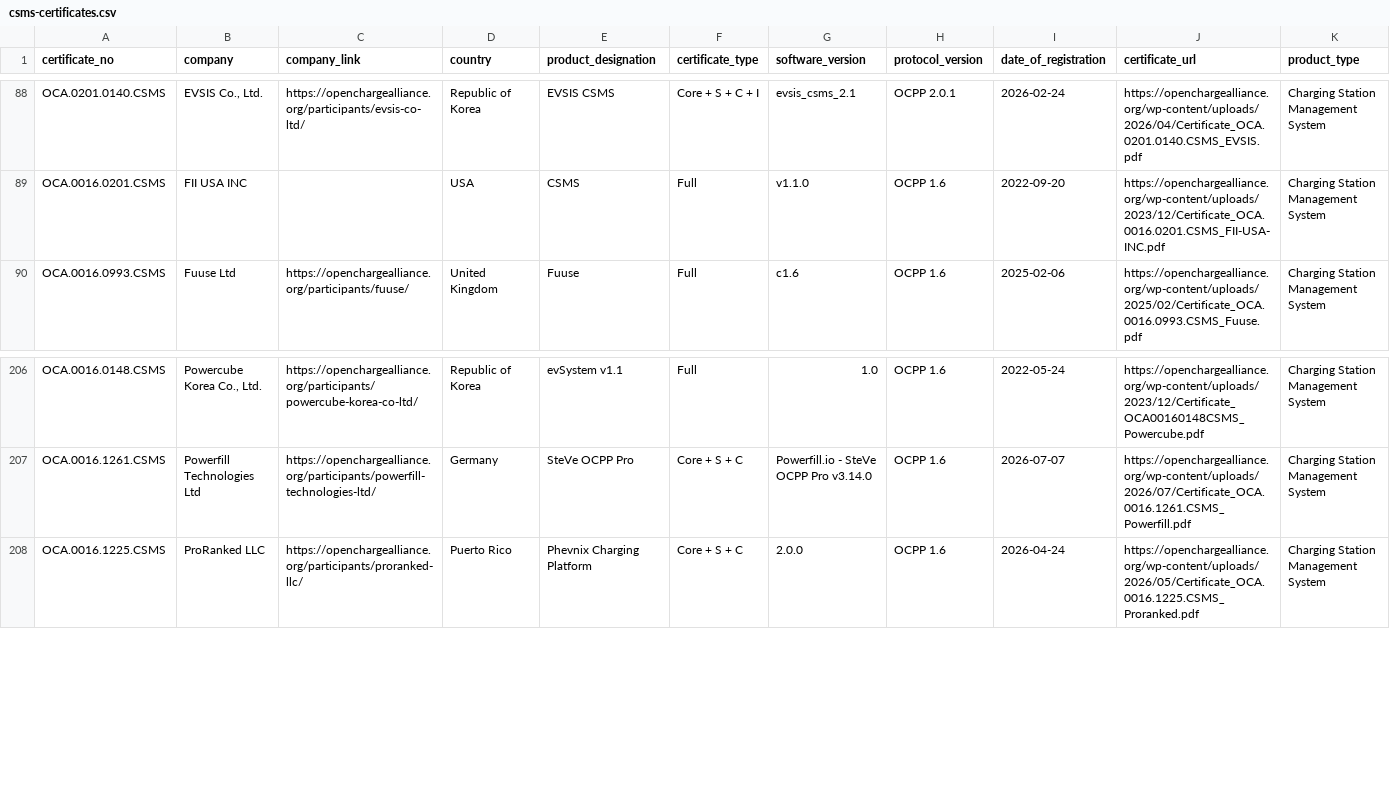
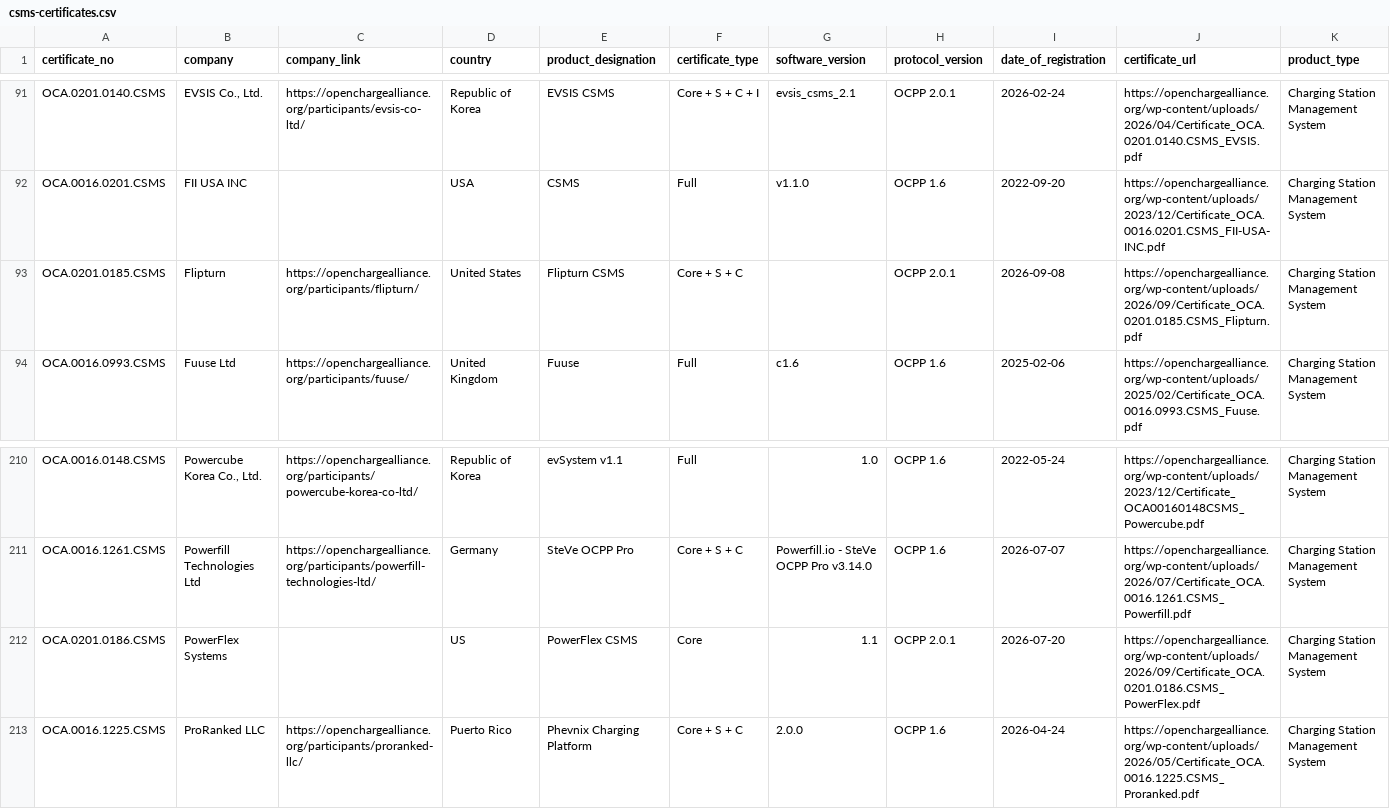
Before and after one commit to juherr/awesome-ev-charging, a CSV file: csms-certificates.csv, drawn as a sheet; only a part is shown, gaps mark what is left out; the diff covers the shown part only; the diff names each change by its address in the sheet, - before the commit and + after, or states it on an @@ line.

```diff
--- a/csms-certificates.csv
+++ b/csms-certificates.csv
+row 93: OCA.0201.0185.CSMS | Flipturn | https://openchargealliance.org/participants/flipturn/ | United States | Flipturn CSMS | Core + S + C |  | OCPP 2.0.1 | 2026-09-08 | https://openchargealliance.org/wp-content/uploads/2026/09/Certificate_OCA.0201.0185.CSMS_Flipturn.pdf | Charging Station Management System
+row 212: OCA.0201.0186.CSMS | PowerFlex Systems |  | US | PowerFlex CSMS | Core | 1.1 | OCPP 2.0.1 | 2026-07-20 | https://openchargealliance.org/wp-content/uploads/2026/09/Certificate_OCA.0201.0186.CSMS_PowerFlex.pdf | Charging Station Management System
```
Also changed, not shown: 6 added rows and 1 removed row elsewhere in this file, classifications.csv, 4 other files.
